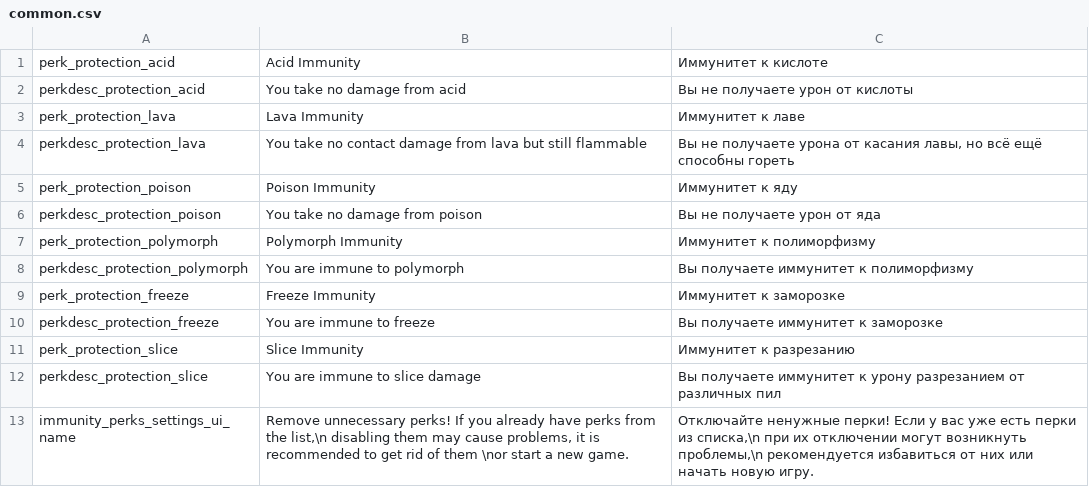
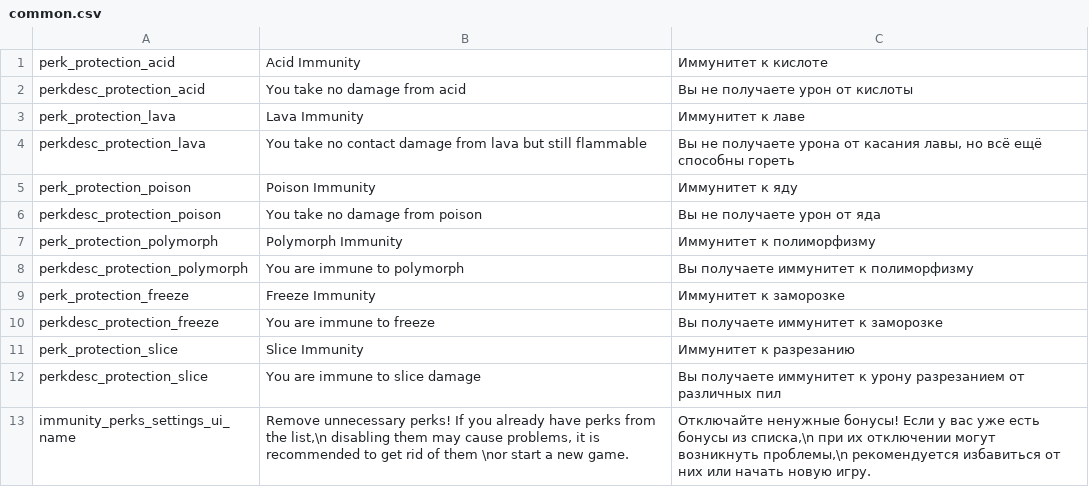
Before and after one commit to Dmitriy-Vas/immunity_perks, a CSV file: files/translations/common.csv, drawn as a sheet.

Commit message:
Update common.csv

```diff
--- a/files/translations/common.csv
+++ b/files/translations/common.csv
@@ -12,2 +12,2 @@ perk_protection_slice,Slice Immunity,Иммунитет к разрезанию,
 perkdesc_protection_slice,You are immune to slice damage,Вы получаете иммунитет к урону разрезанием от различных пил,,,,,,,,,,,,
-immunity_perks_settings_ui_name,"Remove unnecessary perks! If you already have perks from the list,\n disabling them may cause problems, it is recommended to get rid of them \nor start a new game.","Отключайте ненужные перки! Если у вас уже есть перки из списка,\n при их отключении могут возникнуть проблемы,\n рекомендуется избавиться от них или начать новую игру.",,,,,,,,,,,,
+immunity_perks_settings_ui_name,"Remove unnecessary perks! If you already have perks from the list,\n disabling them may cause problems, it is recommended to get rid of them \nor start a new game.","Отключайте ненужные бонусы! Если у вас уже есть бонусы из списка,\n при их отключении могут возникнуть проблемы,\n рекомендуется избавиться от них или начать новую игру.",,,,,,,,,,,,
```
